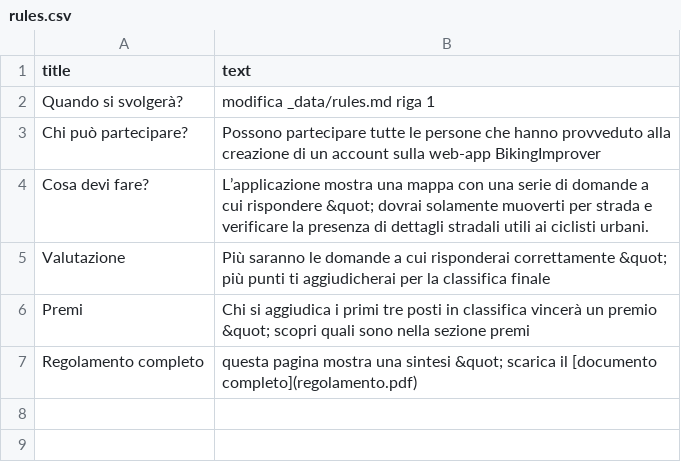
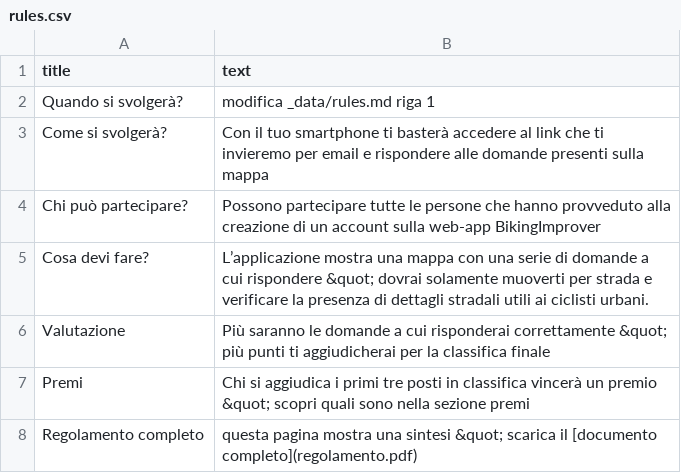
Before and after one commit to silviarss/bikingImproving_day, a CSV file: docs/_data/rules.csv, drawn as a sheet.

Commit message:
Update rules.csv

```diff
--- a/docs/_data/rules.csv
+++ b/docs/_data/rules.csv
@@ -2,2 +2,3 @@ title,text
 Quando si svolgerà?, modifica _data/rules.md riga 1
+Come si svolgerà?, Con il tuo smartphone ti basterà accedere al link che ti invieremo per email e rispondere alle domande presenti sulla mappa
 Chi può partecipare?, Possono partecipare tutte le persone che hanno provveduto alla creazione di un account sulla web-app BikingImprover
```
